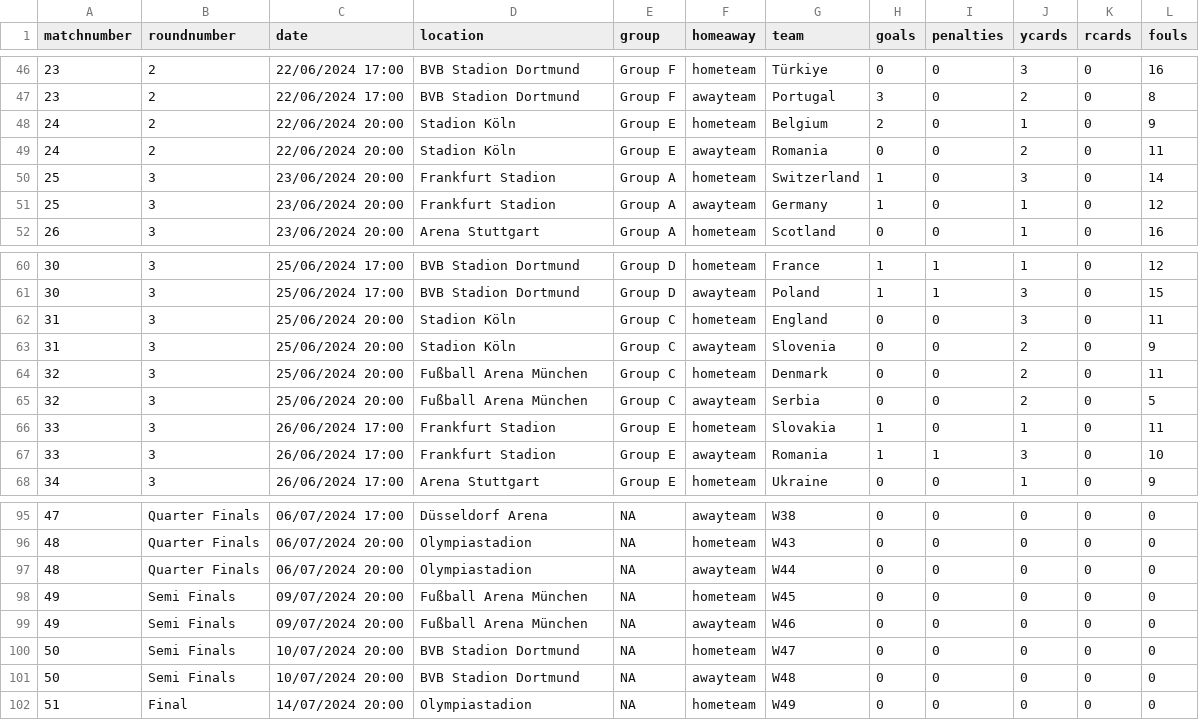
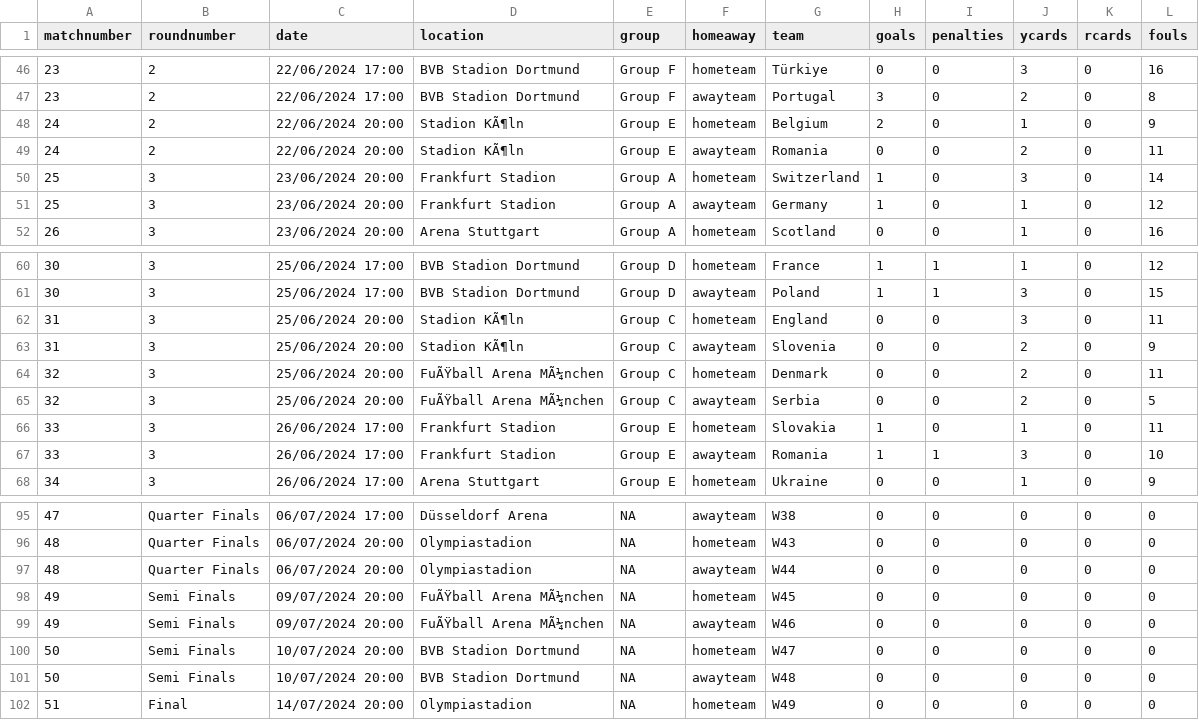
Before and after one commit to lee269/euro2024, a CSV file: data/matchdata.csv, drawn as a sheet; only a part is shown, gaps mark what is left out; the diff covers the shown part only; the diff names each change by its address in the sheet, - before the commit and + after, or states it on an @@ line.

```diff
--- a/data/matchdata.csv
+++ b/data/matchdata.csv
-D48:D49 (location): Stadion Köln
+D48:D49 (location): Stadion KÃ¶ln
-D62:D63 (location): Stadion Köln
+D62:D63 (location): Stadion KÃ¶ln
-D64:D65 (location): Fußball Arena München
+D64:D65 (location): FuÃŸball Arena MÃ¼nchen
-D98:D99 (location): Fußball Arena München
+D98:D99 (location): FuÃŸball Arena MÃ¼nchen
```
Also changed, not shown: 53 edited cells elsewhere in this file, 1 other file.
